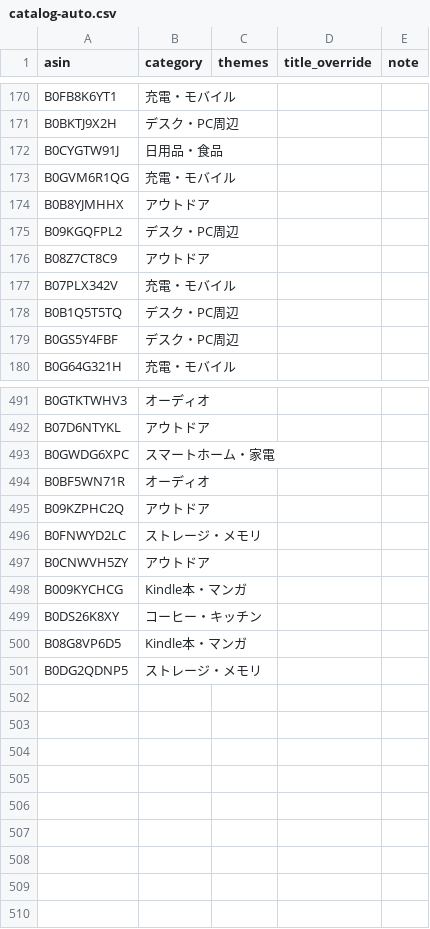
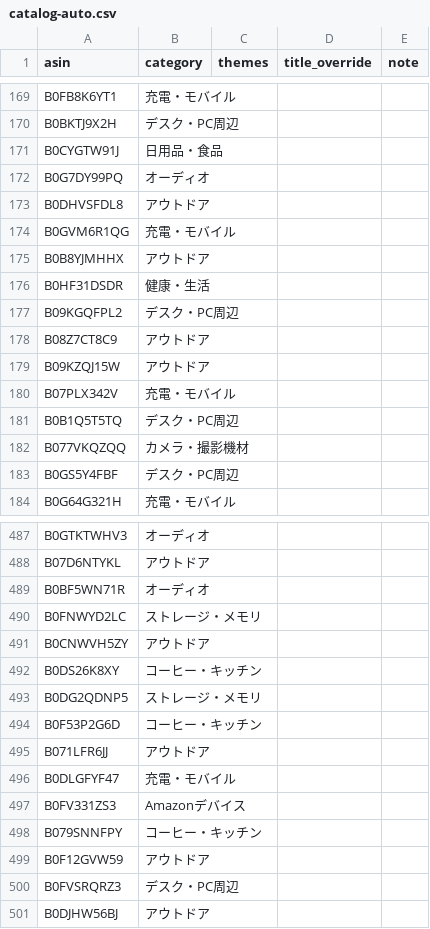
Before and after one commit to yokoichi/amazonsalematome, a CSV file: data/catalog-auto.csv, drawn as a sheet; only a part is shown, gaps mark what is left out; the diff covers the shown part only.

```diff
--- a/data/catalog-auto.csv
+++ b/data/catalog-auto.csv
@@ -172,8 +171,13 @@ B0BKTJ9X2H,デスク・PC周辺,,,
 B0CYGTW91J,日用品・食品,,,
+B0G7DY99PQ,オーディオ,,,
+B0DHVSFDL8,アウトドア,,,
 B0GVM6R1QG,充電・モバイル,,,
 B0B8YJMHHX,アウトドア,,,
+B0HF31DSDR,健康・生活,,,
 B09KGQFPL2,デスク・PC周辺,,,
 B08Z7CT8C9,アウトドア,,,
+B09KZQJ15W,アウトドア,,,
 B07PLX342V,充電・モバイル,,,
 B0B1Q5T5TQ,デスク・PC周辺,,,
+B077VKQZQQ,カメラ・撮影機材,,,
 B0GS5Y4FBF,デスク・PC周辺,,,
@@ -492,10 +488,14 @@ B0GTKTWHV3,オーディオ,,,
 B07D6NTYKL,アウトドア,,,
-B0GWDG6XPC,スマートホーム・家電,,,
 B0BF5WN71R,オーディオ,,,
-B09KZPHC2Q,アウトドア,,,
 B0FNWYD2LC,ストレージ・メモリ,,,
 B0CNWVH5ZY,アウトドア,,,
-B009KYCHCG,Kindle本・マンガ,,,
 B0DS26K8XY,コーヒー・キッチン,,,
-B08G8VP6D5,Kindle本・マンガ,,,
 B0DG2QDNP5,ストレージ・メモリ,,,
+B0F53P2G6D,コーヒー・キッチン,,,
+B071LFR6JJ,アウトドア,,,
+B0DLGFYF47,充電・モバイル,,,
+B0FV331ZS3,Amazonデバイス,,,
+B079SNNFPY,コーヒー・キッチン,,,
+B0F12GVW59,アウトドア,,,
+B0FVSRQRZ3,デスク・PC周辺,,,
+B0DJHW56BJ,アウトドア,,,
```
Also changed, not shown: 24 added rows, 35 removed rows, 7 moved rows and 1 edited cell elsewhere in this file, 1 other file.
